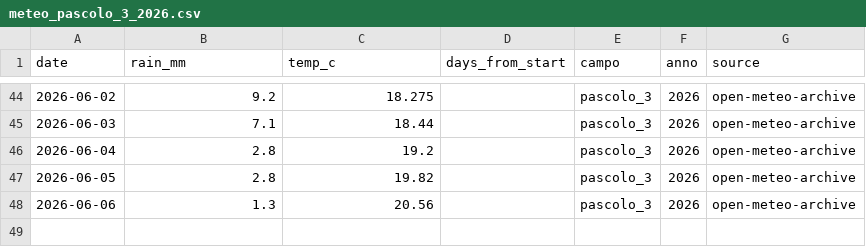
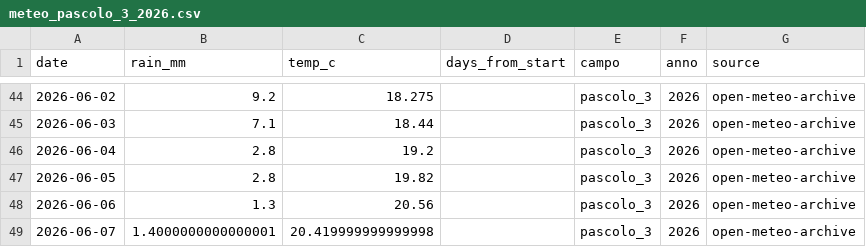
Before and after one commit to tommasobattistini/pascoli-data, a CSV file: meteo/meteo_pascolo_3_2026.csv, drawn as a sheet; only a part is shown, gaps mark what is left out; the diff names each change by its address in the sheet, - before the commit and + after, or states it on an @@ line.

```diff
--- a/meteo/meteo_pascolo_3_2026.csv
+++ b/meteo/meteo_pascolo_3_2026.csv
+row 49: 2026-06-07 | 1.4000000000000001 | 20.419999999999998 |  | pascolo_3 | 2026 | open-meteo-archive
```
Also changed, not shown: meteo/meteo_pascolo_1_2026.csv, meteo/meteo_pascolo_2_2026.csv, 21 other files.
